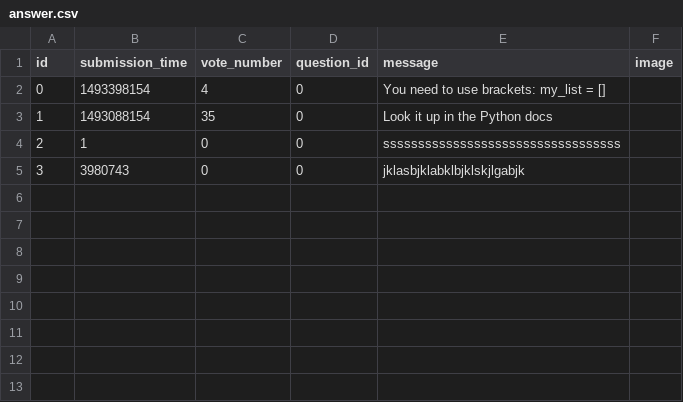
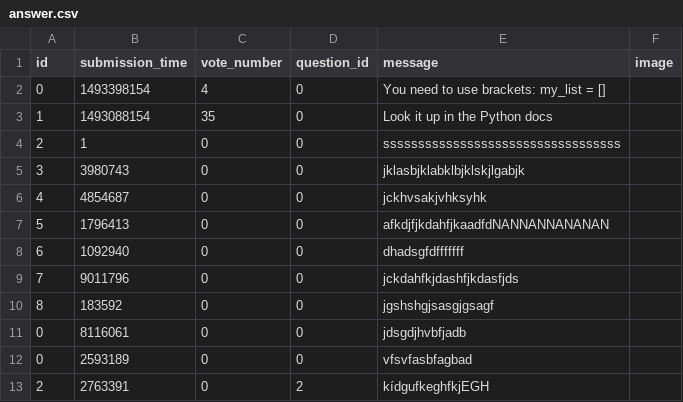
Before and after one commit to boroslizi/AskMate, a CSV file: sample_data/answer.csv, drawn as a sheet; the diff names each change by its address in the sheet, - before the commit and + after, or states it on an @@ line.

Commit message:
"Post an answer" done, + merge

```diff
--- a/sample_data/answer.csv
+++ b/sample_data/answer.csv
+row 6: 4 | 4854687 | 0 | 0 | jckhvsakjvhksyhk
+row 7: 5 | 1796413 | 0 | 0 | afkdjfjkdahfjkaadfdNANNANNANANAN
+row 8: 6 | 1092940 | 0 | 0 | dhadsgfdfffffff
+row 9: 7 | 9011796 | 0 | 0 | jckdahfkjdashfjkdasfjds
+row 10: 8 | 183592 | 0 | 0 | jgshshgjsasgjgsagf
+row 11: 0 | 8116061 | 0 | 0 | jdsgdjhvbfjadb
+row 12: 0 | 2593189 | 0 | 0 | vfsvfasbfagbad
+row 13: 2 | 2763391 | 0 | 2 | kídgufkeghfkjEGH
```
Also changed, not shown: 4 other files.
